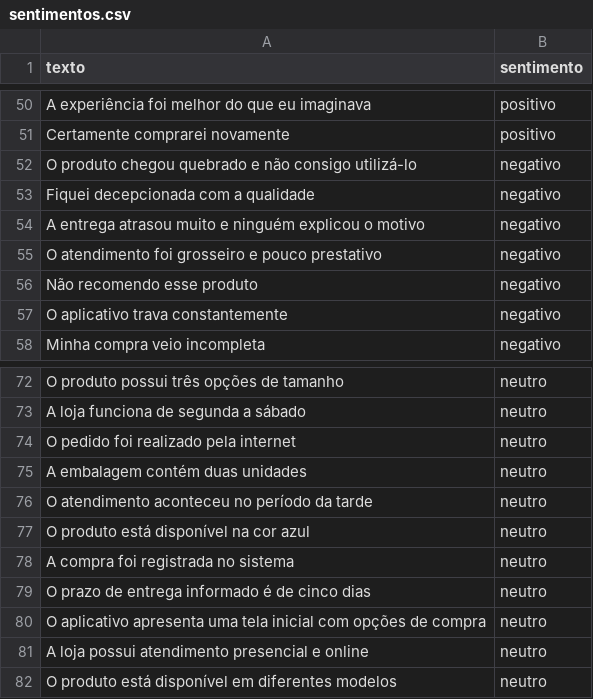
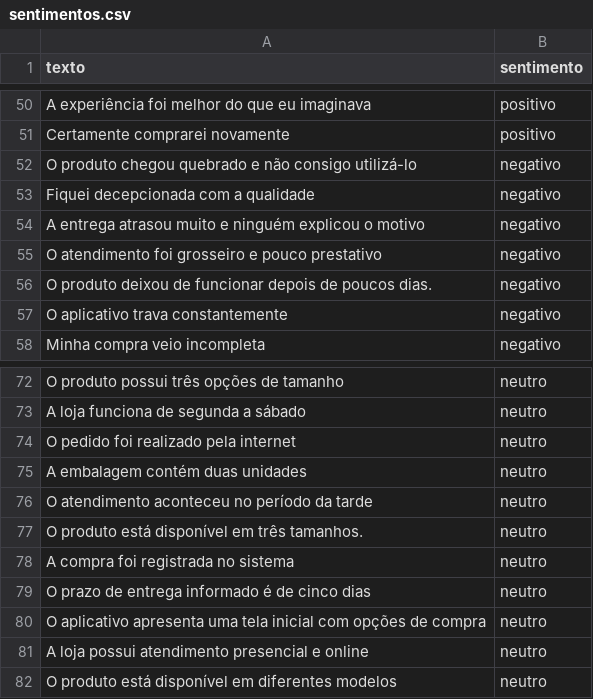
Before and after one commit to Ibsantana/projeto-analise-sentimentos, a CSV file: data/sentimentos.csv, drawn as a sheet; only a part is shown, gaps mark what is left out.

```diff
--- a/data/sentimentos.csv
+++ b/data/sentimentos.csv
@@ -55,3 +55,3 @@ A entrega atrasou muito e ninguém explicou o motivo,negativo
 O atendimento foi grosseiro e pouco prestativo,negativo
-Não recomendo esse produto,negativo
+"O produto deixou de funcionar depois de poucos dias.",negativo
 O aplicativo trava constantemente,negativo
@@ -76,3 +76,3 @@ A embalagem contém duas unidades,neutro
 O atendimento aconteceu no período da tarde,neutro
-O produto está disponível na cor azul,neutro
+"O produto está disponível em três tamanhos.",neutro
 A compra foi registrada no sistema,neutro
```
Also changed, not shown: 1 other file.
